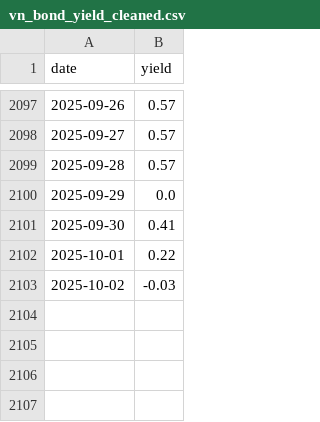
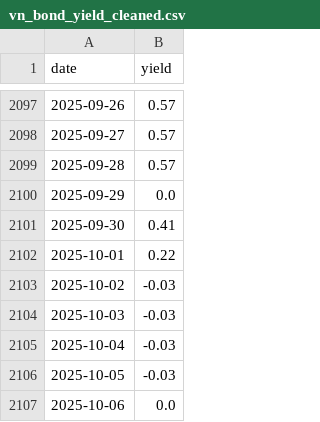
Before and after one commit to mvansan/VN-JP-MacroIndicators-Crawler, a CSV file: data/cleaned/vn_bond_yield_cleaned.csv, drawn as a sheet; only a part is shown, gaps mark what is left out.

```diff
--- a/data/cleaned/vn_bond_yield_cleaned.csv
+++ b/data/cleaned/vn_bond_yield_cleaned.csv
@@ -2103 +2103,5 @@ date,yield
 2025-10-02,-0.03
+2025-10-03,-0.03
+2025-10-04,-0.03
+2025-10-05,-0.03
+2025-10-06,0.0
```
Also changed, not shown: data/raw/vn_bond_yield.csv.
